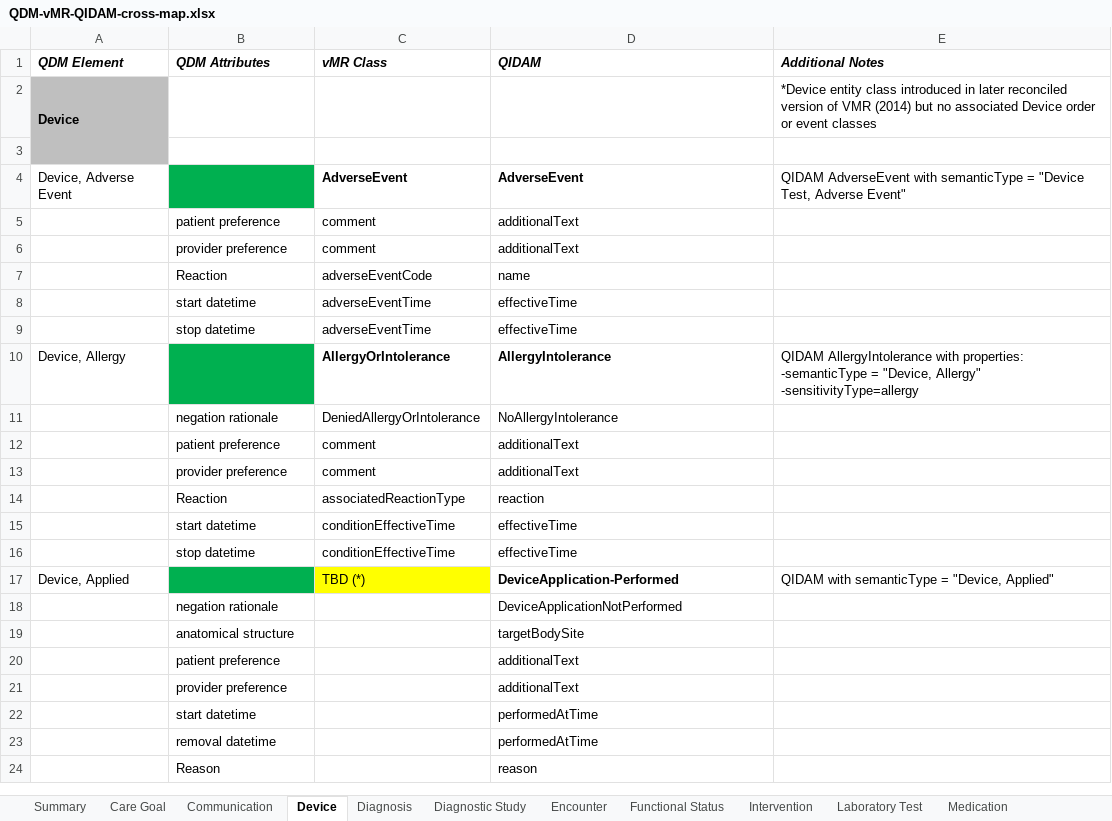
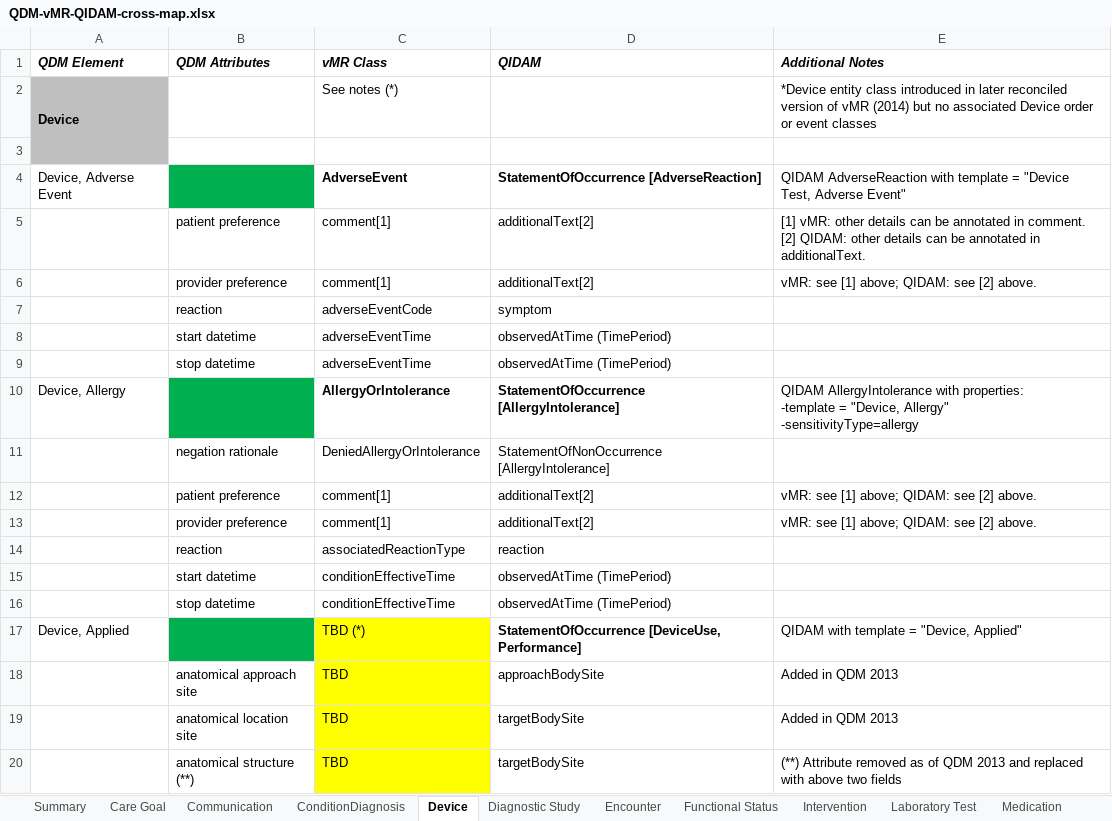
Before and after one commit to cqframework/OneModel, an Excel workbook: documents/QDM-vMR-QIDAM-cross-map.xlsx, sheet Device, drawn as a sheet; only a part is shown; values as stored, in another font and other column widths than the file's, no borders; removed rows and columns are numbered as before the commit, all else as after; ↵ is a line break in a cell; the diff covers the shown part only; the diff names each change by its address in the sheet, - before the commit and + after, or states it on an @@ line.

Commit message:
update QDM to 4.1 with updated QIDAM mappings

```diff
--- a/documents/QDM-vMR-QIDAM-cross-map.xlsx (sheet Device)
+++ b/documents/QDM-vMR-QIDAM-cross-map.xlsx (sheet Device)
-sheet tab: Diagnosis
+sheet tab: ConditionDiagnosis
-C2 (vMR Class): (empty)
+C2 (vMR Class): See notes (*)
-E2 (Additional Notes): …version of VMR (2014) but…
+E2 (Additional Notes): …version of vMR (2014) but…
-A3 fill: #BFBFBF
+A3 fill: none
-D4 (QIDAM): AdverseEvent
+D4 (QIDAM): StatementOfOccurrence [AdverseReaction]
-E4 (Additional Notes): QIDAM AdverseEvent with semanticType = "Device…
+E4 (Additional Notes): QIDAM AdverseReaction with template = "Device…
-C5:C6 (vMR Class): comment
+C5:C6 (vMR Class): comment[1]
-D5:D6 (QIDAM): additionalText
+D5:D6 (QIDAM): additionalText[2]
-E5 (Additional Notes): (empty)
+E5 (Additional Notes): [1] vMR: other details can be annotated in comment. ↵ [2] QIDAM: other details can be annotated in additionalText.
-E6 (Additional Notes): (empty)
+E6 (Additional Notes): vMR: see [1] above; QIDAM: see [2] above.
-B7 (QDM Attributes): Reaction
+B7 (QDM Attributes): reaction
-D7 (QIDAM): name
+D7 (QIDAM): symptom
-D8:D9 (QIDAM): effectiveTime
+D8:D9 (QIDAM): observedAtTime (TimePeriod)
-D10 (QIDAM): AllergyIntolerance
+D10 (QIDAM): StatementOfOccurrence [AllergyIntolerance]
-E10 (Additional Notes): …with properties: ↵ -semanticType = "Device,…
+E10 (Additional Notes): …with properties: ↵ -template = "Device,…
-D11 (QIDAM): NoAllergyIntolerance
+D11 (QIDAM): StatementOfNonOccurrence [AllergyIntolerance]
-C12:C13 (vMR Class): comment
+C12:C13 (vMR Class): comment[1]
-D12:D13 (QIDAM): additionalText
+D12:D13 (QIDAM): additionalText[2]
-E12:E13 (Additional Notes): (empty)
+E12:E13 (Additional Notes): vMR: see [1] above; QIDAM: see [2] above.
-B14 (QDM Attributes): Reaction
+B14 (QDM Attributes): reaction
-D15:D16 (QIDAM): effectiveTime
+D15:D16 (QIDAM): observedAtTime (TimePeriod)
-D17 (QIDAM): DeviceApplication-Performed
+D17 (QIDAM): StatementOfOccurrence [DeviceUse, Performance]
-E17 (Additional Notes): QIDAM with semanticType = "Device, Applied"
+E17 (Additional Notes): QIDAM with template = "Device, Applied"
-row 18:  | negation rationale |  | DeviceApplicationNotPerformed
-row 19:  | anatomical structure |  | targetBodySite
-row 20:  | patient preference |  | additionalText
-row 21:  | provider preference |  | additionalText
-row 22:  | start datetime |  | performedAtTime
-row 23:  | removal datetime |  | performedAtTime
-row 24:  | Reason |  | reason
+row 18:  | anatomical approach site | TBD | approachBodySite | Added in QDM 2013
+row 19:  | anatomical location site | TBD | targetBodySite | Added in QDM 2013
+row 20:  | anatomical structure (**) | TBD | targetBodySite | (**) Attribute removed as of QDM 2013 and replaced with above two fields
```
Also changed, not shown: 14 added rows, 8 removed rows, 20 edited cells and cell formats elsewhere in this sheet, sheet Medication, sheet Substance, sheet Diagnostic Study, sheet Procedure, sheet Laboratory Test, sheet Encounter, 8 more sheets, other sheet tabs, charts or pictures.
